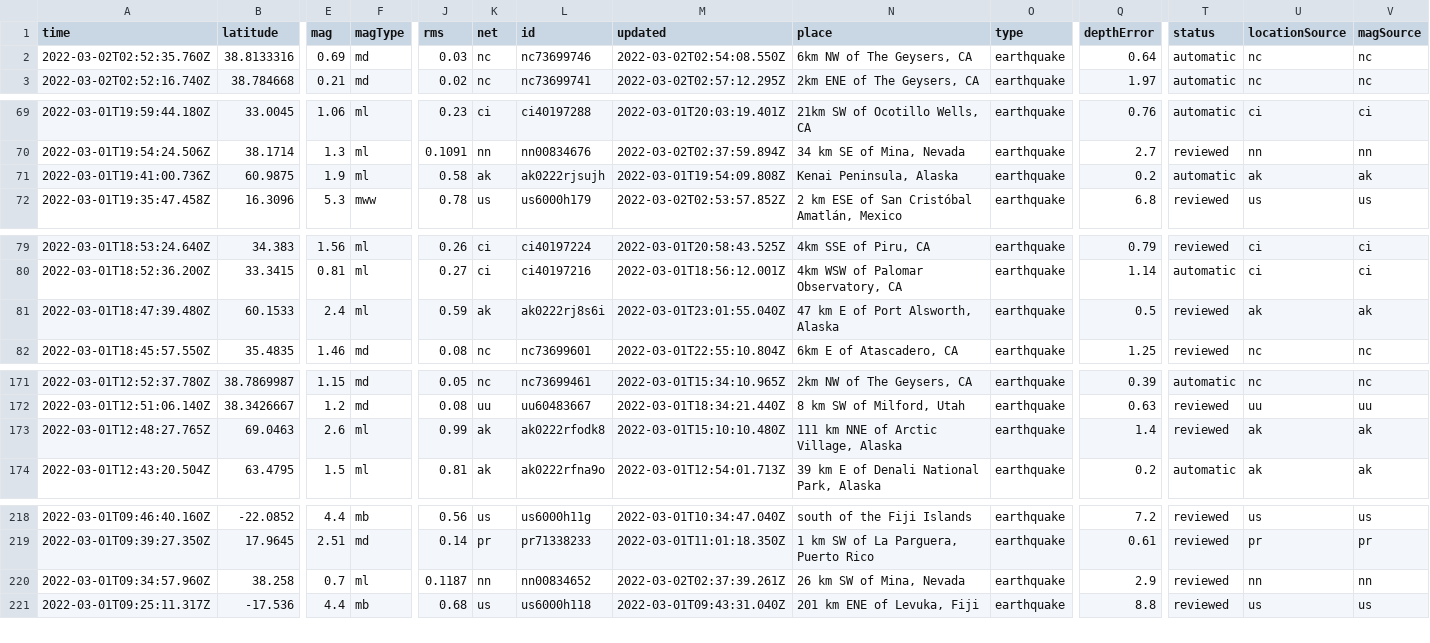
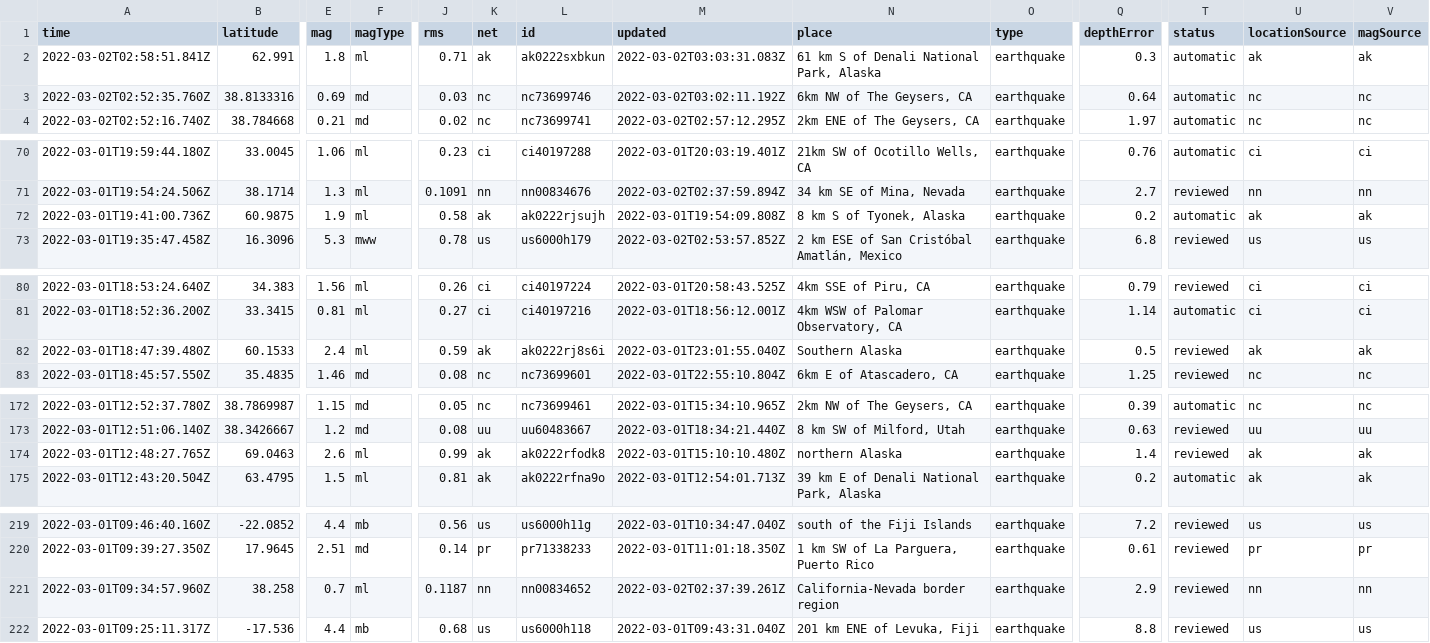
Before and after one commit to aadittambe/actions-pipeline, a CSV file: usgs_current.csv, drawn as a sheet; only a part is shown, gaps mark what is left out; addresses are those after the commit; rows hold the shown columns only; the diff covers the shown part only; the diff names each change by its address in the sheet, - before the commit and + after, or states it on an @@ line.

```diff
--- a/usgs_current.csv
+++ b/usgs_current.csv
+row 2: 2022-03-02T02:58:51.841Z | 62.991 | 1.8 | ml | 0.71 | ak | ak0222sxbkun | 2022-03-02T03:03:31.083Z | 61 km S of Denali National Park, Alaska | earthquake | 0.3 | automatic | ak | ak
-M3 (updated): 2022-03-02T02:54:08.550Z
+M3 (updated): 2022-03-02T03:02:11.192Z
-N72 (place): Kenai Peninsula, Alaska
+N72 (place): 8 km S of Tyonek, Alaska
-N82 (place): 47 km E of Port Alsworth, Alaska
+N82 (place): Southern Alaska
-N174 (place): 111 km NNE of Arctic Village, Alaska
+N174 (place): northern Alaska
-N221 (place): 26 km SW of Mina, Nevada
+N221 (place): California-Nevada border region
```
Also changed, not shown: 4 edited cells elsewhere in this file, usgs_main.csv.
